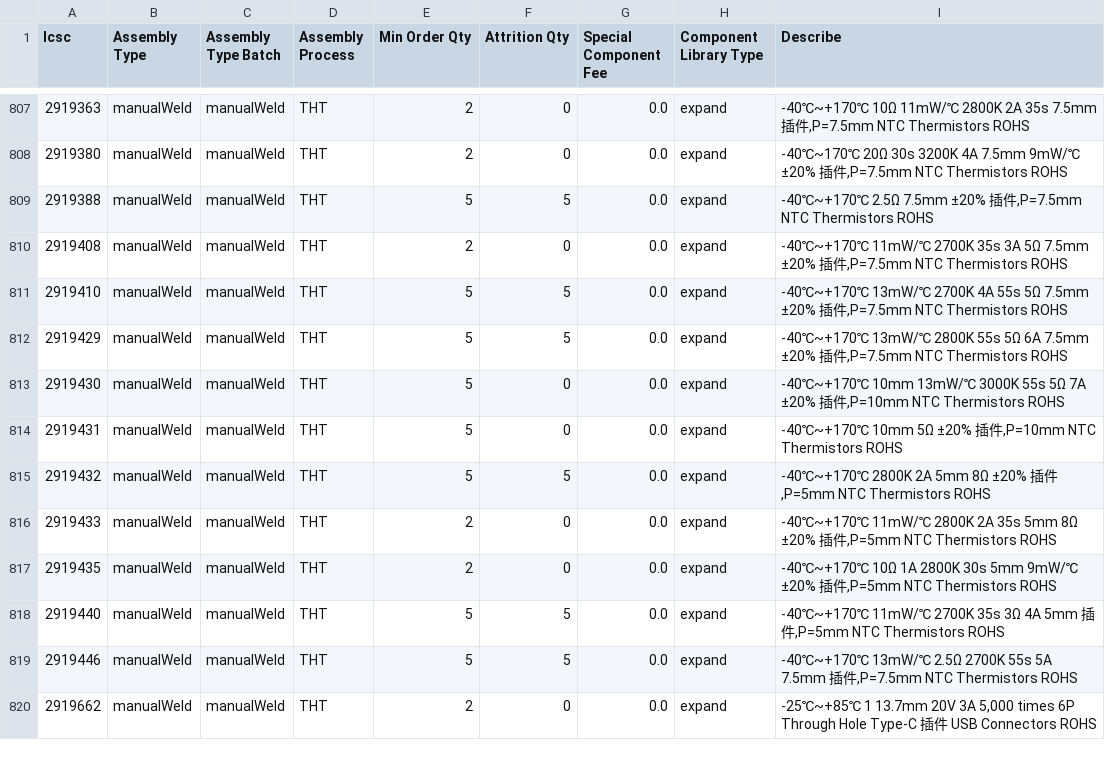
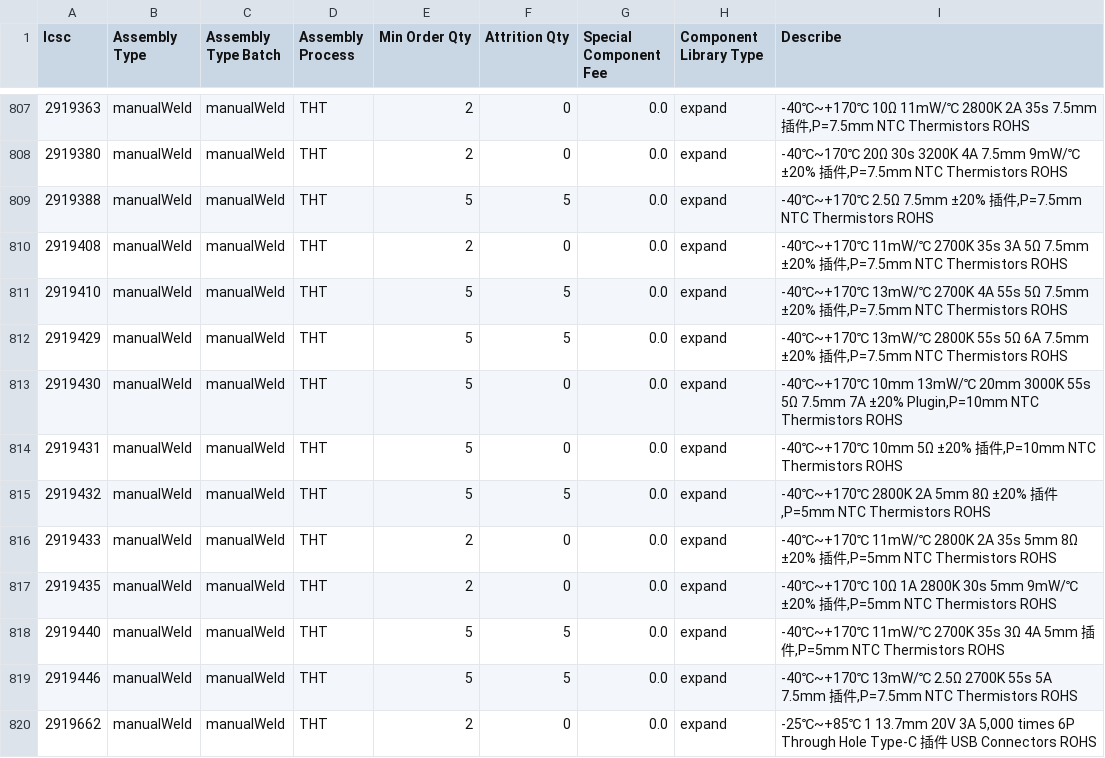
Before and after one commit to KrrishVerma/jlcpcb-parts-database, a CSV file: scraped/assembly-details.csv, drawn as a sheet; only a part is shown, gaps mark what is left out.

```diff
--- a/scraped/assembly-details.csv
+++ b/scraped/assembly-details.csv
@@ -812,3 +812,3 @@ lcsc,Assembly Type,Assembly Type Batch,Assembly Process,Min Order Qty,Attrition
 2919429,manualWeld,manualWeld,THT,5,5,0.0,expand,"-40℃~+170℃ 13mW/℃ 2800K 55s 5Ω 6A 7.5mm ±20% 插件,P=7.5mm NTC Thermistors ROHS"
-2919430,manualWeld,manualWeld,THT,5,0,0.0,expand,"-40℃~+170℃ 10mm 13mW/℃ 3000K 55s 5Ω 7A ±20% 插件,P=10mm NTC Thermistors ROHS"
+2919430,manualWeld,manualWeld,THT,5,0,0.0,expand,"-40℃~+170℃ 10mm 13mW/℃ 20mm 3000K 55s 5Ω 7.5mm 7A ±20% Plugin,P=10mm NTC Thermistors ROHS"
 2919431,manualWeld,manualWeld,THT,5,0,0.0,expand,"-40℃~+170℃ 10mm 5Ω ±20% 插件,P=10mm NTC Thermistors ROHS"
```
Also changed, not shown: scraped/ComponentList.csv.
